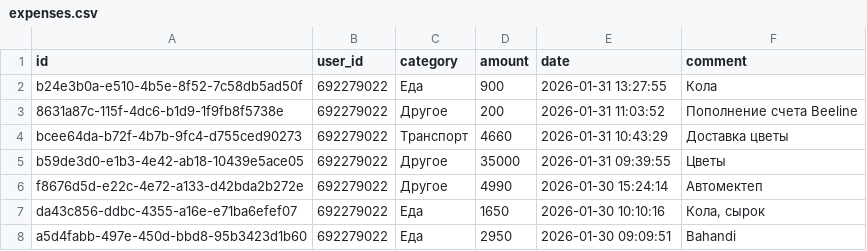
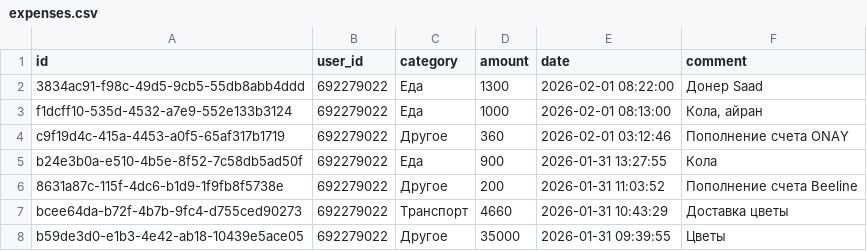
Before and after one commit to IbnRasAl-Fakih/eshygyn_file, a CSV file: expenses.csv, drawn as a sheet; only a part is shown; the shorter side is filled out with more unchanged rows; the diff names each change by its address in the sheet, - before the commit and + after, or states it on an @@ line.

Commit message:
Update export 2026-02-01 18:00:01 UTC

```diff
--- a/expenses.csv
+++ b/expenses.csv
+row 2: 3834ac91-f98c-49d5-9cb5-55db8abb4ddd | 692279022 | Еда | 1300 | 2026-02-01 08:22:00 | Донер Saad
+row 3: f1dcff10-535d-4532-a7e9-552e133b3124 | 692279022 | Еда | 1000 | 2026-02-01 08:13:00 | Кола, айран
+row 4: c9f19d4c-415a-4453-a0f5-65af317b1719 | 692279022 | Другое | 360 | 2026-02-01 03:12:46 | Пополнение счета ONAY
```
